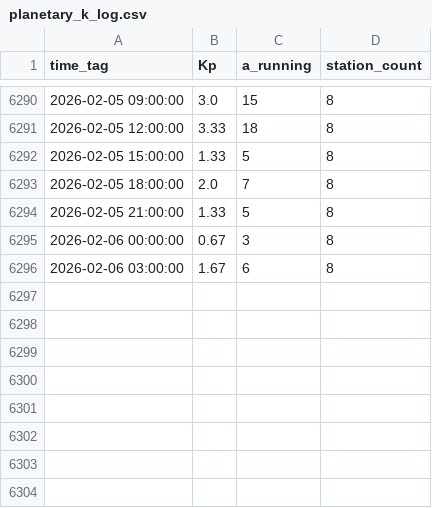
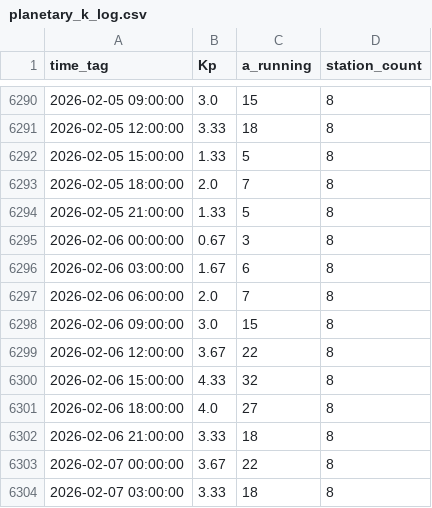
Before and after one commit to simuxakadiscgolfgod/Space-Weather, a CSV file: Planetary_K_Data/planetary_k_log.csv, drawn as a sheet; only a part is shown, gaps mark what is left out; the diff names each change by its address in the sheet, - before the commit and + after, or states it on an @@ line.

```diff
--- a/Planetary_K_Data/planetary_k_log.csv
+++ b/Planetary_K_Data/planetary_k_log.csv
+row 6297: 2026-02-06 06:00:00 | 2.0 | 7 | 8
+row 6298: 2026-02-06 09:00:00 | 3.0 | 15 | 8
+row 6299: 2026-02-06 12:00:00 | 3.67 | 22 | 8
+row 6300: 2026-02-06 15:00:00 | 4.33 | 32 | 8
+row 6301: 2026-02-06 18:00:00 | 4.0 | 27 | 8
+row 6302: 2026-02-06 21:00:00 | 3.33 | 18 | 8
+row 6303: 2026-02-07 00:00:00 | 3.67 | 22 | 8
+row 6304: 2026-02-07 03:00:00 | 3.33 | 18 | 8
```
Also changed, not shown: 7 other files.
